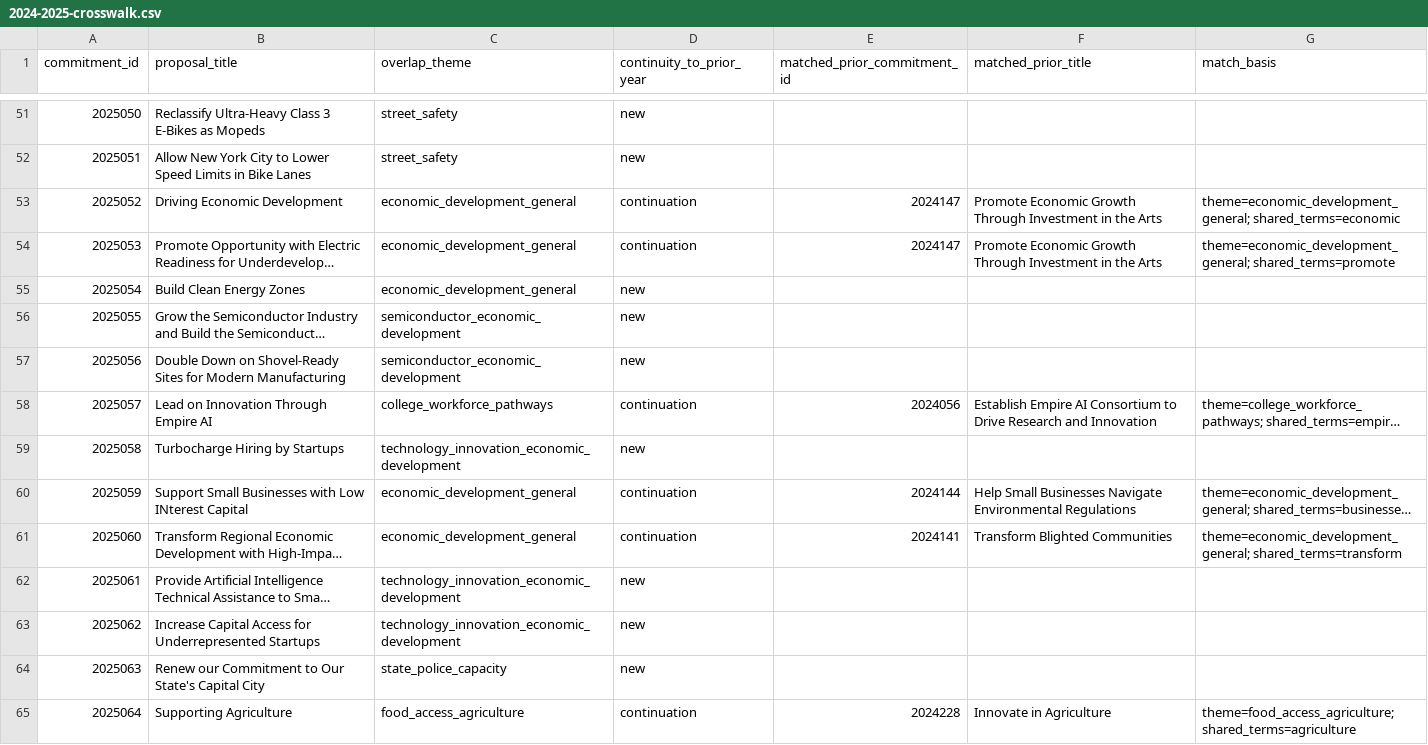
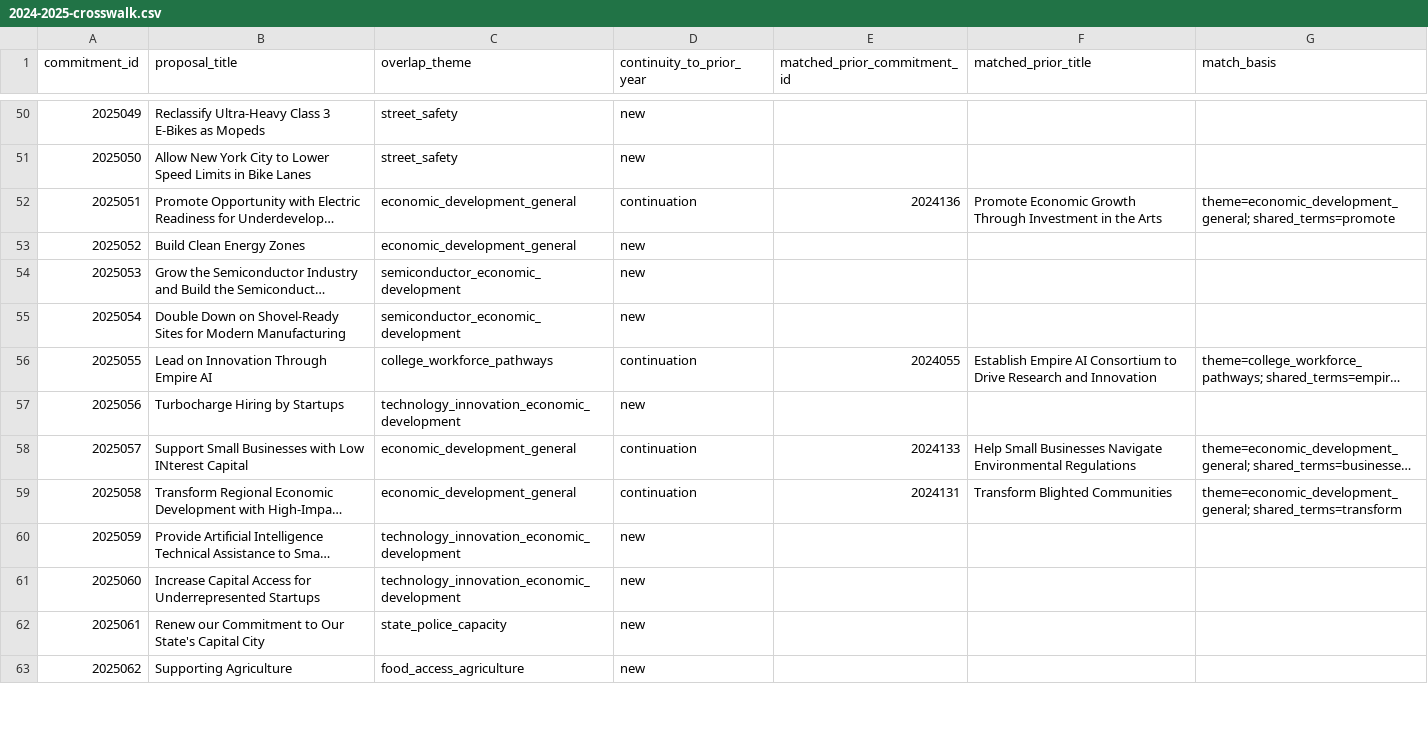
Before and after one commit to tedalcorn/NYSOTS, a CSV file: 2024-2025-crosswalk.csv, drawn as a sheet; only a part is shown, gaps mark what is left out; long unchanged cells end in …; removed rows and columns are numbered as before the commit, all else as after; the diff covers the shown part only; the diff names each change by its address in the sheet, - before the commit and + after, or states it on an @@ line.

```diff
--- a/2024-2025-crosswalk.csv
+++ b/2024-2025-crosswalk.csv
@@ column A (commitment_id) renumbered from row 32 down @@
-row 53: 2025052 | Driving Economic Development | economic_development_general | continuation | 2024147 | Promote Economic Growth Through Investment in the Arts | theme=economic_development_general; shared_terms=economic
-E52 (matched_prior_commitment_id): 2024147
+E52 (matched_prior_commitment_id): 2024136
-E56 (matched_prior_commitment_id): 2024056
+E56 (matched_prior_commitment_id): 2024055
-E58 (matched_prior_commitment_id): 2024144
+E58 (matched_prior_commitment_id): 2024133
-E59 (matched_prior_commitment_id): 2024141
+E59 (matched_prior_commitment_id): 2024131
-D63 (continuity_to_prior_year): continuation
+D63 (continuity_to_prior_year): new
-E63 (matched_prior_commitment_id): 2024228
+E63 (matched_prior_commitment_id): (empty)
-F63 (matched_prior_title): Innovate in Agriculture
+F63 (matched_prior_title): (empty)
-G63 (match_basis): theme=food_access_agriculture; shared_terms=agriculture
+G63 (match_basis): (empty)
```
Also changed, not shown: 4 removed rows and 79 edited cells elsewhere in this file, 2022-2023-crosswalk.csv, 2023-2024-crosswalk.csv, 16 other files.
